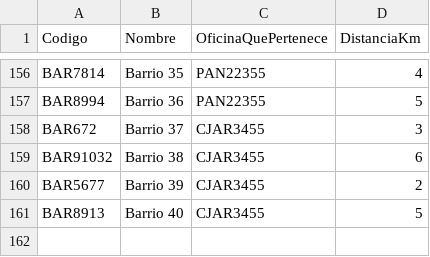
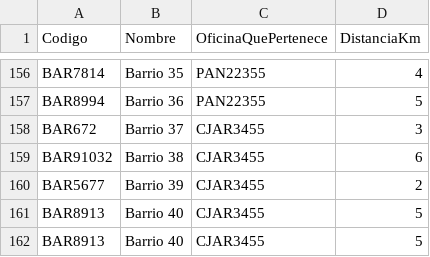
Before and after one commit to ValentinaY/PEstructuras, a CSV file: V3.0/data/reg.csv, drawn as a sheet; only a part is shown, gaps mark what is left out; the diff names each change by its address in the sheet, - before the commit and + after, or states it on an @@ line.

```diff
--- a/V3.0/data/reg.csv
+++ b/V3.0/data/reg.csv
+row 162: BAR8913 | Barrio 40 | CJAR3455 | 5
```
Also changed, not shown: V3.0/data/ofi.csv, V3.0/data/pak.csv, 1 other file.
